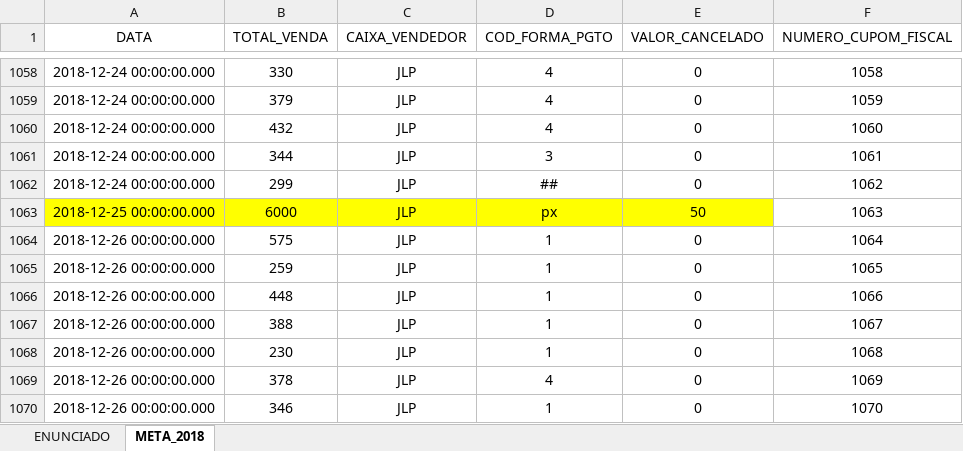
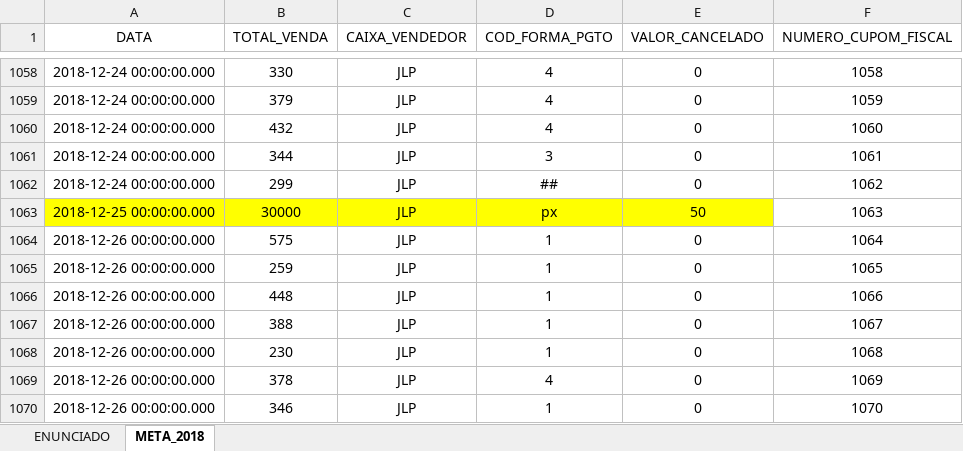
Before and after one commit to lucaspereiragithub/dashboards, an Excel workbook: CONTROLE_VENDAS_EXPERT/3_CONTROLE DE VENDAS/4_1_meta_2018.xlsx, sheet META_2018, drawn as a sheet; only a part is shown, gaps mark what is left out; values as stored, in another font and other column widths than the file's, no borders; the diff names each change by its address in the sheet, - before the commit and + after, or states it on an @@ line.

```diff
--- a/CONTROLE_VENDAS_EXPERT/3_CONTROLE DE VENDAS/4_1_meta_2018.xlsx (sheet META_2018)
+++ b/CONTROLE_VENDAS_EXPERT/3_CONTROLE DE VENDAS/4_1_meta_2018.xlsx (sheet META_2018)
-B1063 (TOTAL_VENDA): 6000
+B1063 (TOTAL_VENDA): 30000
```
Also changed, not shown: 1 other file.
